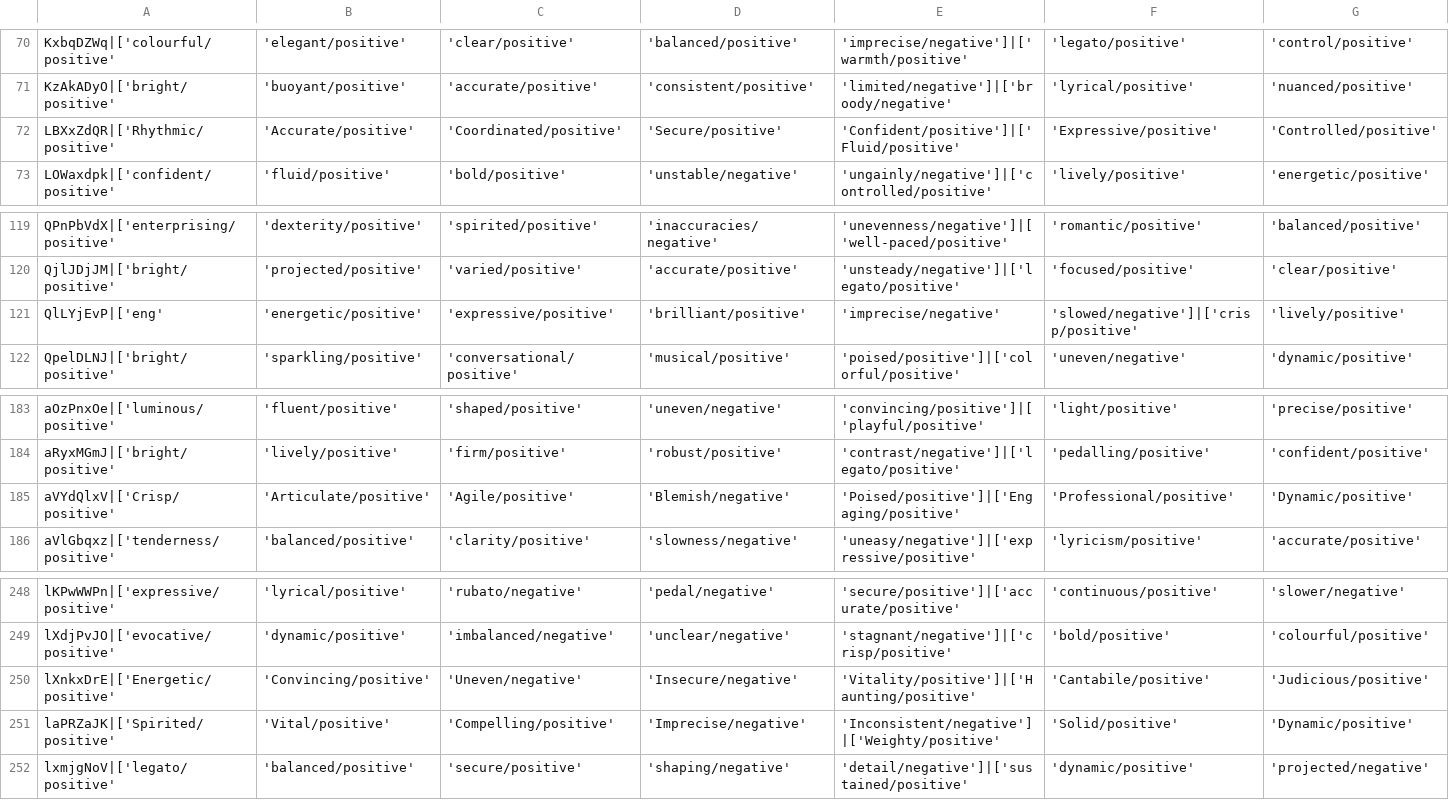
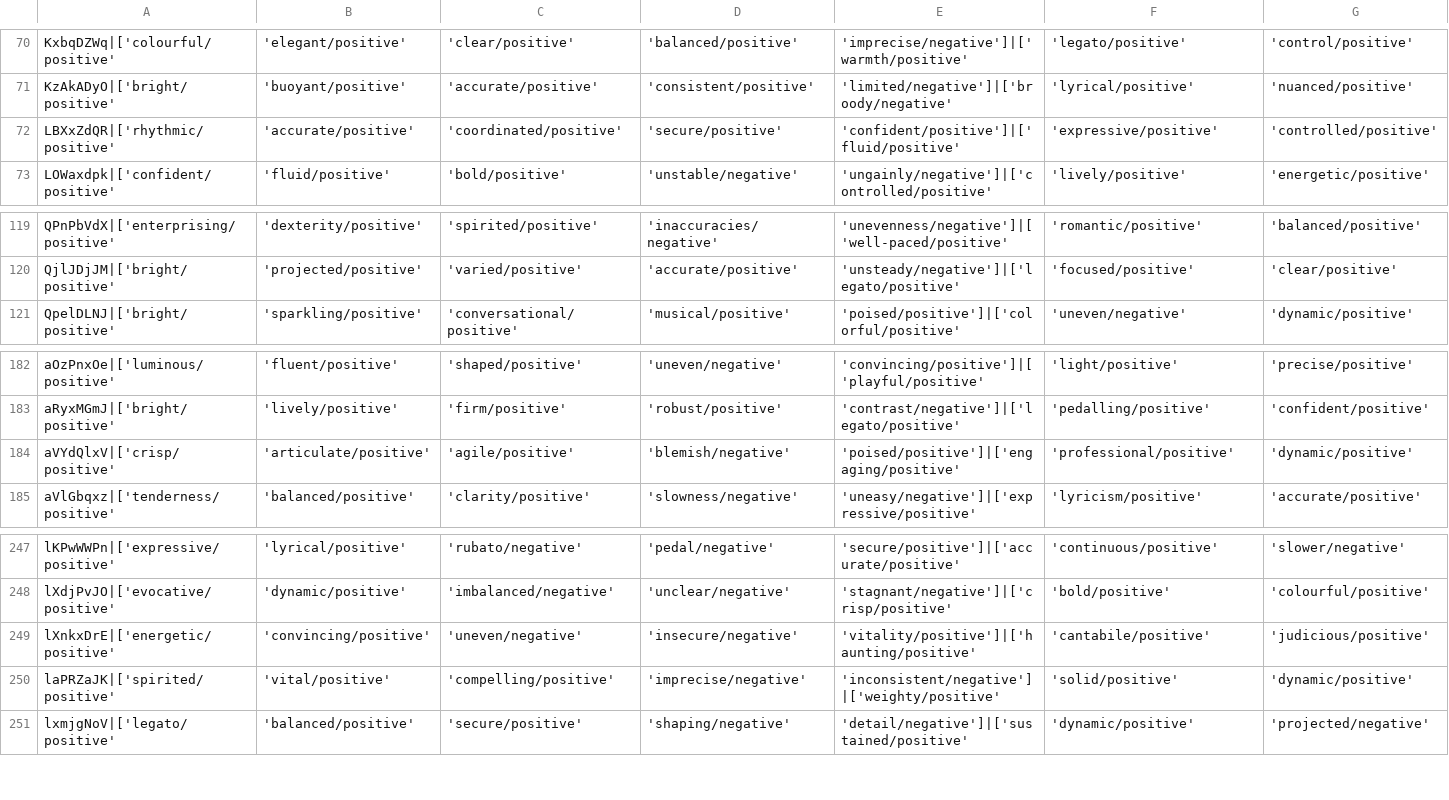
Before and after one commit to rollersteaam/abrsm-challenge-2025, a CSV file: backend/feedback/audio_model/chatgpt_abrsm_lmth25_cleaned.csv, drawn as a sheet; only a part is shown, gaps mark what is left out; removed rows and columns are numbered as before the commit, all else as after; rows hold the shown columns only; the diff covers the shown part only; the diff names each change by its address in the sheet, - before the commit and + after, or states it on an @@ line.

```diff
--- a/backend/feedback/audio_model/chatgpt_abrsm_lmth25_cleaned.csv
+++ b/backend/feedback/audio_model/chatgpt_abrsm_lmth25_cleaned.csv
-A72: LBXxZdQR|['Rhythmic/positive'
+A72: LBXxZdQR|['rhythmic/positive'
-B72: 'Accurate/positive'
+B72: 'accurate/positive'
-C72: 'Coordinated/positive'
+C72: 'coordinated/positive'
-D72: 'Secure/positive'
+D72: 'secure/positive'
-E72: 'Confident/positive']|['Fluid/positive'
+E72: 'confident/positive']|['fluid/positive'
-F72: 'Expressive/positive'
+F72: 'expressive/positive'
-G72: 'Controlled/positive'
+G72: 'controlled/positive'
-row 121: QlLYjEvP|['eng' | 'energetic/positive' | 'expressive/positive' | 'brilliant/positive' | 'imprecise/negative' | 'slowed/negative']|['crisp/positive' | 'lively/positive'
-A184: aVYdQlxV|['Crisp/positive'
+A184: aVYdQlxV|['crisp/positive'
-B184: 'Articulate/positive'
+B184: 'articulate/positive'
-C184: 'Agile/positive'
+C184: 'agile/positive'
-D184: 'Blemish/negative'
+D184: 'blemish/negative'
-E184: 'Poised/positive']|['Engaging/positive'
+E184: 'poised/positive']|['engaging/positive'
-F184: 'Professional/positive'
+F184: 'professional/positive'
-G184: 'Dynamic/positive'
+G184: 'dynamic/positive'
-A249: lXnkxDrE|['Energetic/positive'
+A249: lXnkxDrE|['energetic/positive'
-B249: 'Convincing/positive'
+B249: 'convincing/positive'
-C249: 'Uneven/negative'
+C249: 'uneven/negative'
-D249: 'Insecure/negative'
+D249: 'insecure/negative'
-E249: 'Vitality/positive']|['Haunting/positive'
+E249: 'vitality/positive']|['haunting/positive'
-F249: 'Cantabile/positive'
+F249: 'cantabile/positive'
-G249: 'Judicious/positive'
+G249: 'judicious/positive'
-A250: laPRZaJK|['Spirited/positive'
+A250: laPRZaJK|['spirited/positive'
-B250: 'Vital/positive'
+B250: 'vital/positive'
-C250: 'Compelling/positive'
+C250: 'compelling/positive'
-D250: 'Imprecise/negative'
+D250: 'imprecise/negative'
-E250: 'Inconsistent/negative']|['Weighty/positive'
+E250: 'inconsistent/negative']|['weighty/positive'
-F250: 'Solid/positive'
+F250: 'solid/positive'
-G250: 'Dynamic/positive'
+G250: 'dynamic/positive'
```
Also changed, not shown: 1 added row and 9 edited cells elsewhere in this file, backend/feedback/audio_model/chatgpt_abrsm_lmth25.csv.
